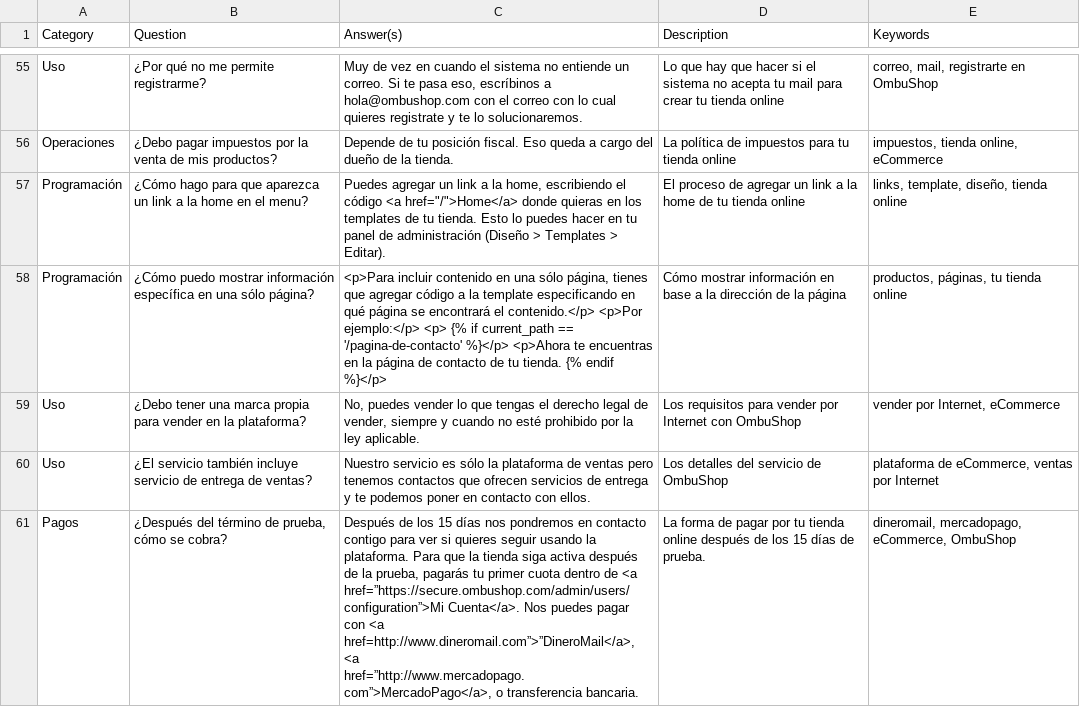
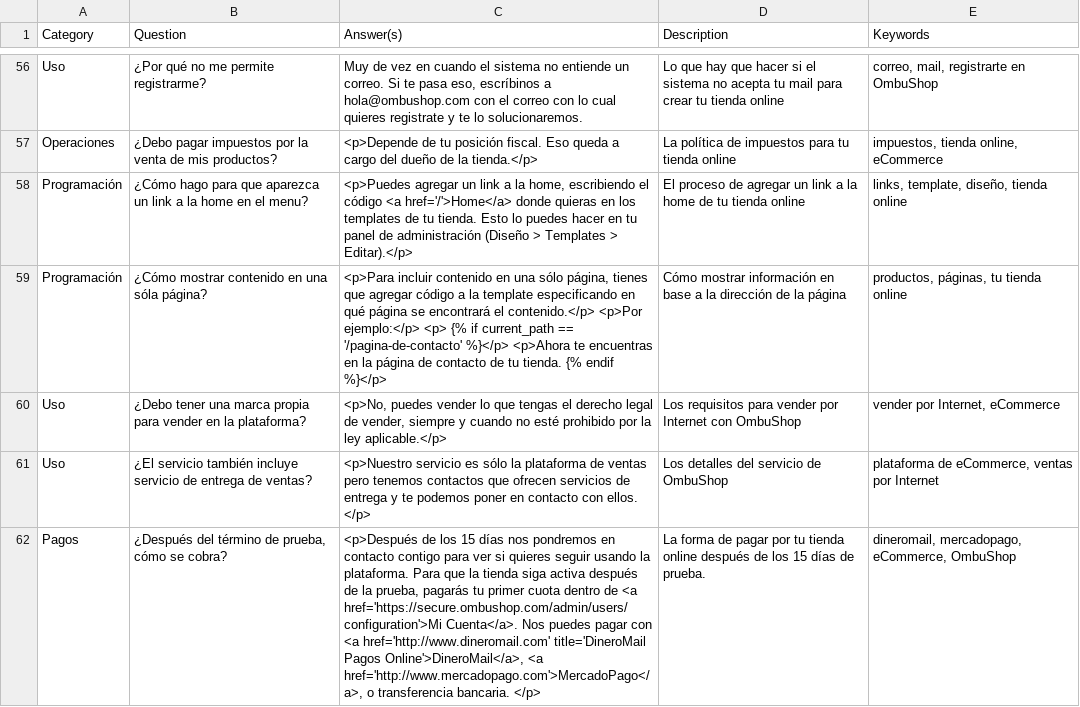
Before and after one commit to fastruby/faqtly, a CSV file: db/seed/initial-faq-sheet.csv, drawn as a sheet; only a part is shown, gaps mark what is left out; addresses are those after the commit; the diff covers the shown part only; the diff names each change by its address in the sheet, - before the commit and + after, or states it on an @@ line.

```diff
--- a/db/seed/initial-faq-sheet.csv
+++ b/db/seed/initial-faq-sheet.csv
-C57 (Answer(s)): Depende de tu posición fiscal. Eso queda a cargo del dueño de la tienda.
+C57 (Answer(s)): <p>Depende de tu posición fiscal. Eso queda a cargo del dueño de la tienda.</p>
-C58 (Answer(s)): Puedes agregar un link a la home, escribiendo el código <a href="/">Home</a> donde quieras en los templates de tu tienda. Esto lo puedes hacer en tu panel de administración (Diseño > Templates > Editar).
+C58 (Answer(s)): <p>Puedes agregar un link a la home, escribiendo el código <a href='/'>Home</a> donde quieras en los templates de tu tienda. Esto lo puedes hacer en tu panel de administración (Diseño > Templates > Editar).</p>
-B59 (Question): ¿Cómo puedo mostrar información específica en una sólo página?
+B59 (Question): ¿Cómo mostrar contenido en una sóla página?
-C60 (Answer(s)): No, puedes vender lo que tengas el derecho legal de vender, siempre y cuando no esté prohibido por la ley aplicable.
+C60 (Answer(s)): <p>No, puedes vender lo que tengas el derecho legal de vender, siempre y cuando no esté prohibido por la ley aplicable.</p>
-C61 (Answer(s)): Nuestro servicio es sólo la plataforma de ventas pero tenemos contactos que ofrecen servicios de entrega y te podemos poner en contacto con ellos.
+C61 (Answer(s)): <p>Nuestro servicio es sólo la plataforma de ventas pero tenemos contactos que ofrecen servicios de entrega y te podemos poner en contacto con ellos. </p>
-C62 (Answer(s)): Después de los 15 días nos pondremos en contacto contigo para ver si quieres seguir usando la plataforma. Para que la tienda siga activa después de la prueba, pagarás tu primer cuota dentro de <a href=”https://secure.ombushop.com/admin/users/configuration”>Mi Cuenta</a>. Nos puedes pagar con <a href=http://www.dineromail.com”>”DineroMail</a>, <a href=”http://www.mercadopago.com”>MercadoPago</a>, o transferencia bancaria.
+C62 (Answer(s)): <p>Después de los 15 días nos pondremos en contacto contigo para ver si quieres seguir usando la plataforma. Para que la tienda siga activa después de la prueba, pagarás tu primer cuota dentro de <a href='https://secure.ombushop.com/admin/users/configuration'>Mi Cuenta</a>. Nos puedes pagar con <a href='http://www.dineromail.com' title='DineroMail Pagos Online'>DineroMail</a>, <a href='http://www.mercadopago.com'>MercadoPago</a>, o transferencia bancaria. </p>
```
Also changed, not shown: 1 added row and 48 edited cells elsewhere in this file.
